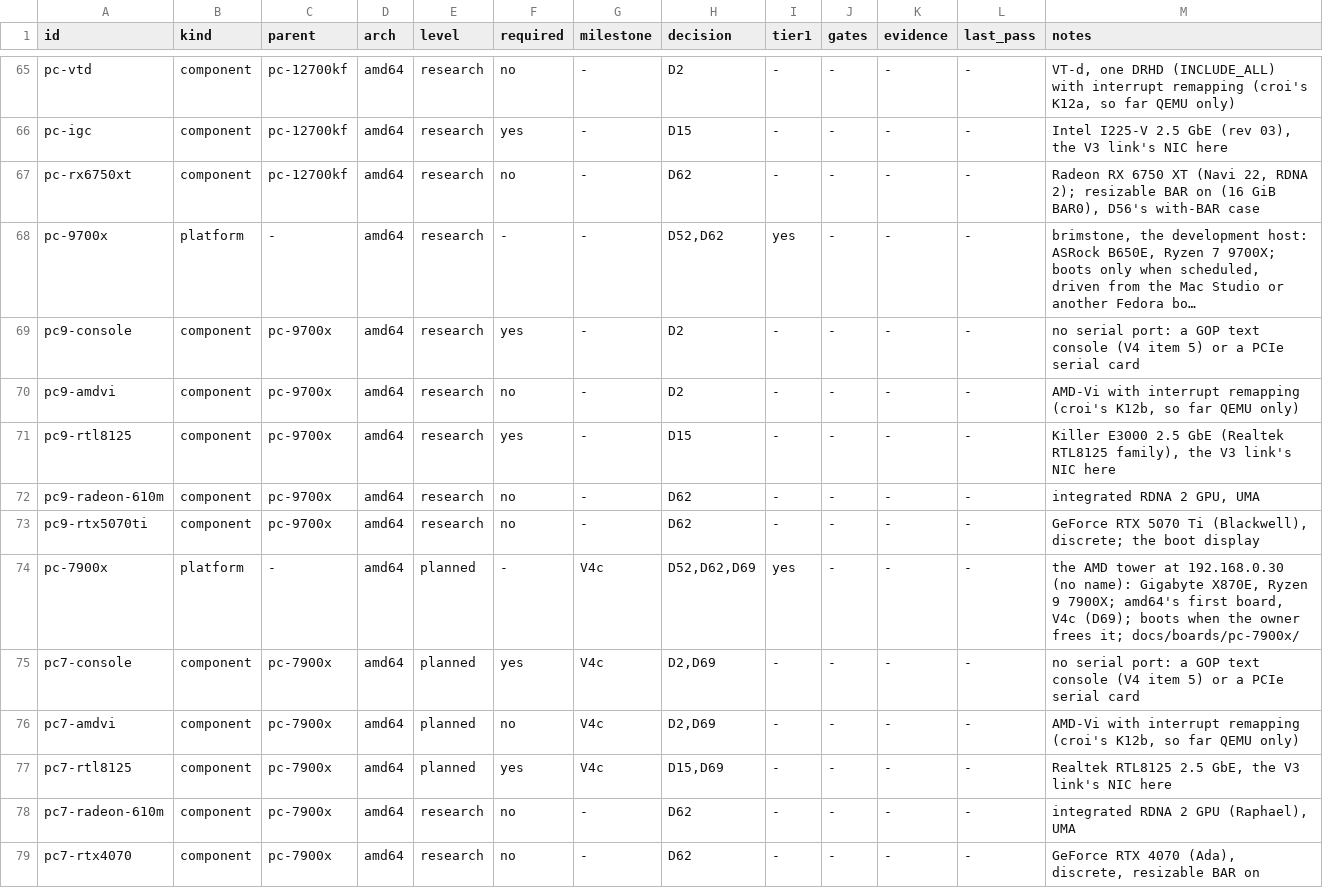
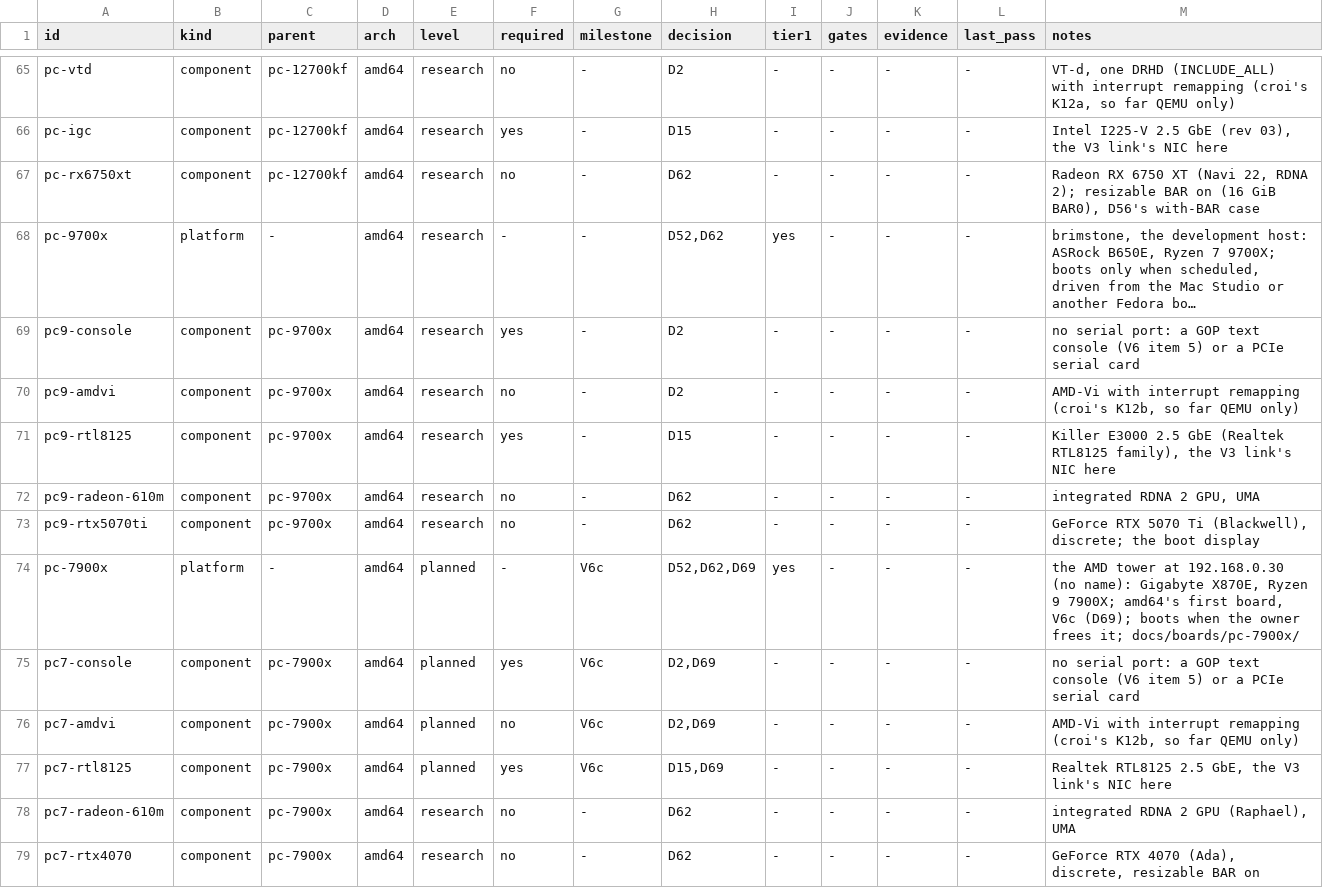
Before and after one commit to JamesKane/VectraOS, a TSV file: docs/hardware/support.tsv, drawn as a sheet; only a part is shown, gaps mark what is left out; long unchanged cells end in …; the diff covers the shown part only; the diff names each change by its address in the sheet, - before the commit and + after, or states it on an @@ line.

```diff
--- a/docs/hardware/support.tsv
+++ b/docs/hardware/support.tsv
-M69 (notes): …text console (V4 item 5)…
+M69 (notes): …text console (V6 item 5)…
-G74:G77 (milestone): V4c
+G74:G77 (milestone): V6c
-M74 (notes): …first board, V4c (D69); boots…
+M74 (notes): …first board, V6c (D69); boots…
-M75 (notes): …text console (V4 item 5)…
+M75 (notes): …text console (V6 item 5)…
```
Also changed, not shown: 25 edited cells elsewhere in this file, 15 other files.
